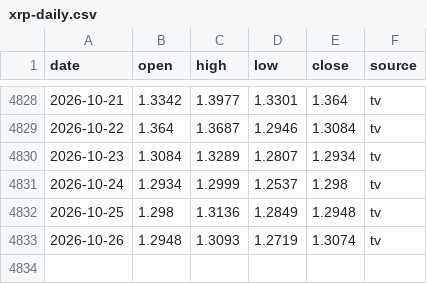
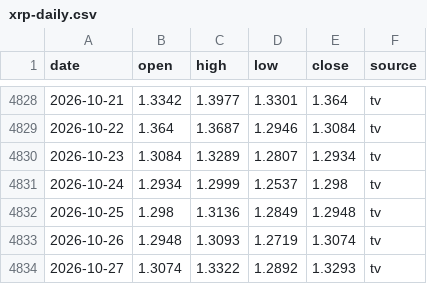
Before and after one commit to congminh12000/bao-tarot, a CSV file: bitcoin-chart-2020-2026/coins/XRP/data/xrp-daily.csv, drawn as a sheet; only a part is shown, gaps mark what is left out.

Commit message:
XRP: audit events across primary sources and refresh TradingView prices

```diff
--- a/bitcoin-chart-2020-2026/coins/XRP/data/xrp-daily.csv
+++ b/bitcoin-chart-2020-2026/coins/XRP/data/xrp-daily.csv
@@ -4833 +4833,2 @@ date,open,high,low,close,source
 2026-10-26,1.2948,1.3093,1.2719,1.3074,tv
+2026-10-27,1.3074,1.3322,1.2892,1.3293,tv
```
Also changed, not shown: bitcoin-chart-2020-2026/coins/XRP/data/phases.csv, bitcoin-chart-2020-2026/coins/XRP/data/tradingview/CRYPTO_XRPUSD_1D_2013-08-04_2026-10-27.csv, 17 other files.
